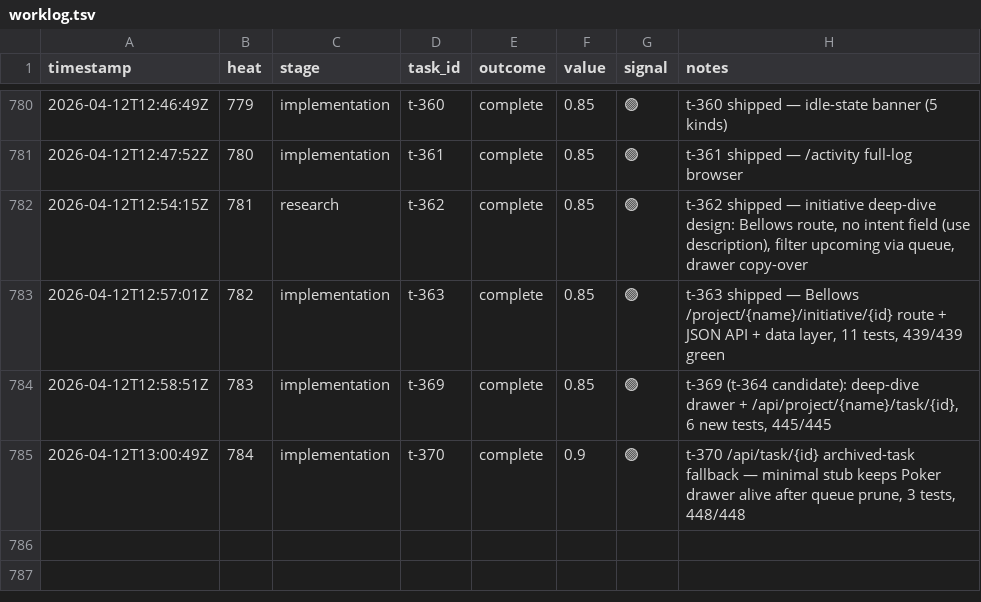
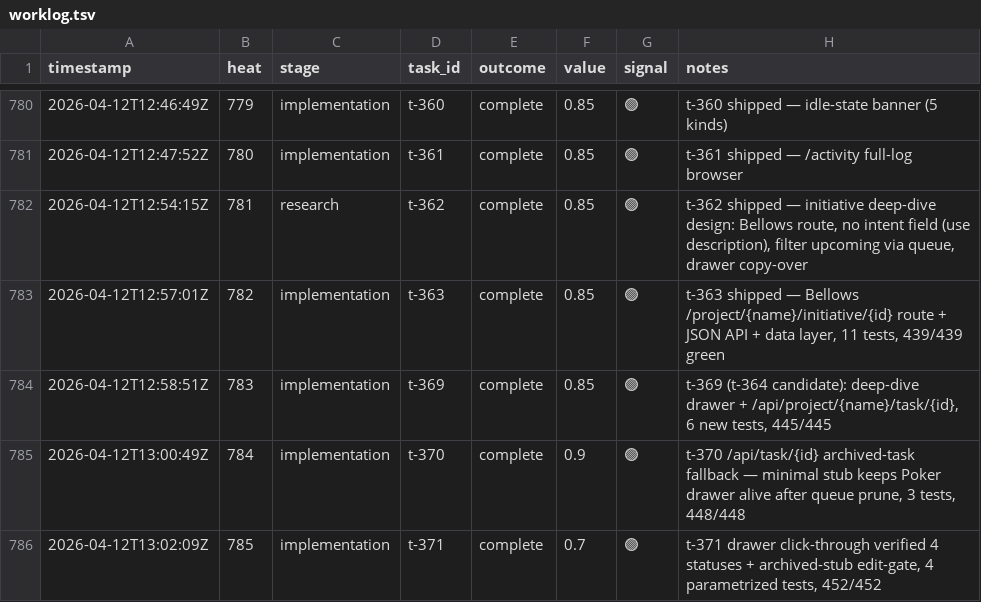
Before and after one commit to mangeshgupte/smithy2, a TSV file: worklog.tsv, drawn as a sheet; only a part is shown, gaps mark what is left out; the diff names each change by its address in the sheet, - before the commit and + after, or states it on an @@ line.

Commit message:
[testing] t-372: regression + E2E for task-detail drawer
- Consolidates t-370 (archived fallback), t-371 (4-status click-through), and new t-372 E2E checks into one file with purpose-built class split.
- New TestDrawerE2E class: renders Poker home, asserts drawer HTML present (task-detail aside, td-desc/td-priority ids, openTaskDetail reference), deep-link ?task= survives, /api/task/ endpoint string is wired from page JS, archived-fallback still serves through full circuit.
- 4 new tests, 456/456 suite green.

```diff
--- a/worklog.tsv
+++ b/worklog.tsv
+row 786: 2026-04-12T13:02:09Z | 785 | implementation | t-371 | complete | 0.7 | 🟢 | t-371 drawer click-through verified 4 statuses + archived-stub edit-gate, 4 parametrized tests, 452/452
```
Also changed, not shown: 5 other files.
